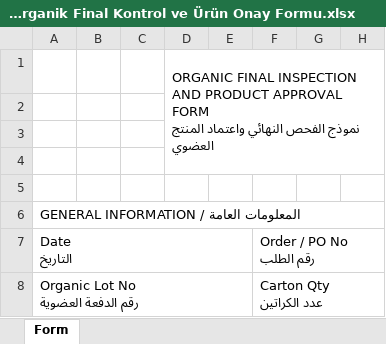
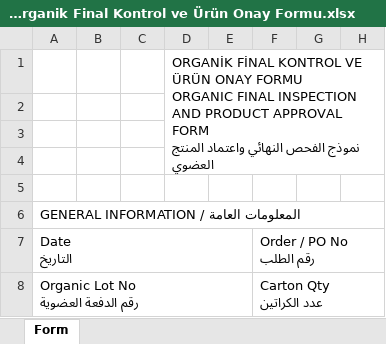
Before and after one commit to abdllhbydgn/ems, an Excel workbook: formlar/16. Organik Üretim/EMS.OR.FRM.21.18. Organik Final Kontrol ve Ürün Onay Formu.xlsx, sheet Form, drawn as a sheet; only a part is shown; values as stored, in another font and other column widths than the file's, no cell formats; charts and pictures not drawn; ↵ is a line break in a cell; the diff names each change by its address in the sheet, - before the commit and + after, or states it on an @@ line.

```diff
--- a/formlar/16. Organik Üretim/EMS.OR.FRM.21.18. Organik Final Kontrol ve Ürün Onay Formu.xlsx (sheet Form)
+++ b/formlar/16. Organik Üretim/EMS.OR.FRM.21.18. Organik Final Kontrol ve Ürün Onay Formu.xlsx (sheet Form)
-D1: ORGANIC FINAL…
+D1: ORGANİK FİNAL KONTROL VE ÜRÜN ONAY FORMU ↵ ORGANIC FINAL…
```
Also changed, not shown: cell formats, charts or pictures, formlar/10. Depo ve Sevkiyat/EMS.DP.FRM.08.06. İzlenebilirlik Kayıt Formu.xlsx, formlar/16. Organik Üretim/EMS.OR.FRM.21.11. Organik Ham Kumaş Bekletme ve Kontrol Kayıt Formu.xlsx, 46 other files.
